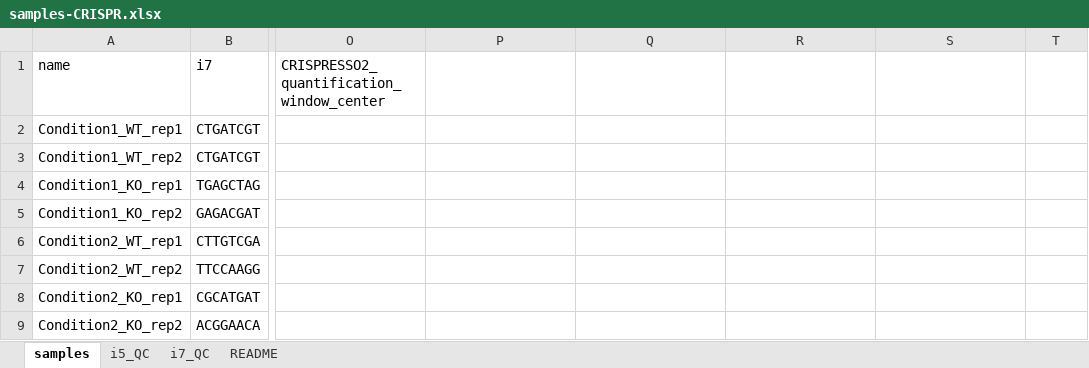
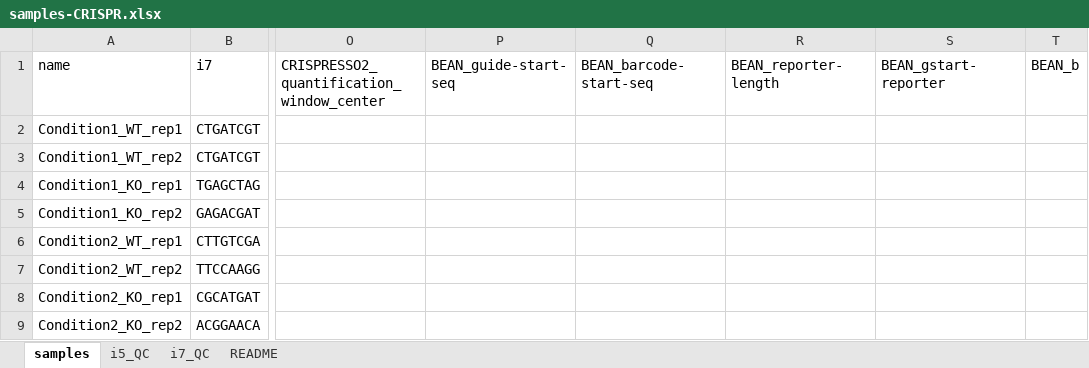
Before and after one commit to sundgenomics/sundgenomics.github.io, an Excel workbook: templates/samples-CRISPR.xlsx, sheet samples, drawn as a sheet; only a part is shown, gaps mark what is left out; values as stored, in another font and other column widths than the file's, no borders; the diff names each change by its address in the sheet, - before the commit and + after, or states it on an @@ line.

Commit message:
Add files via upload
update CRISPR template with BEAN parameters

```diff
--- a/templates/samples-CRISPR.xlsx (sheet samples)
+++ b/templates/samples-CRISPR.xlsx (sheet samples)
-P1: (empty)
+P1: BEAN_guide-start-seq
-Q1: (empty)
+Q1: BEAN_barcode-start-seq
-R1: (empty)
+R1: BEAN_reporter-length
-S1: (empty)
+S1: BEAN_gstart-reporter
-T1: (empty)
+T1: BEAN_b
```
